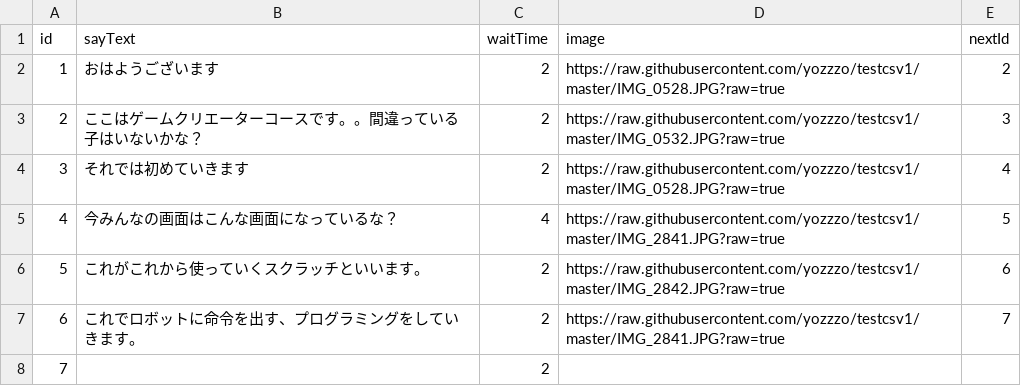
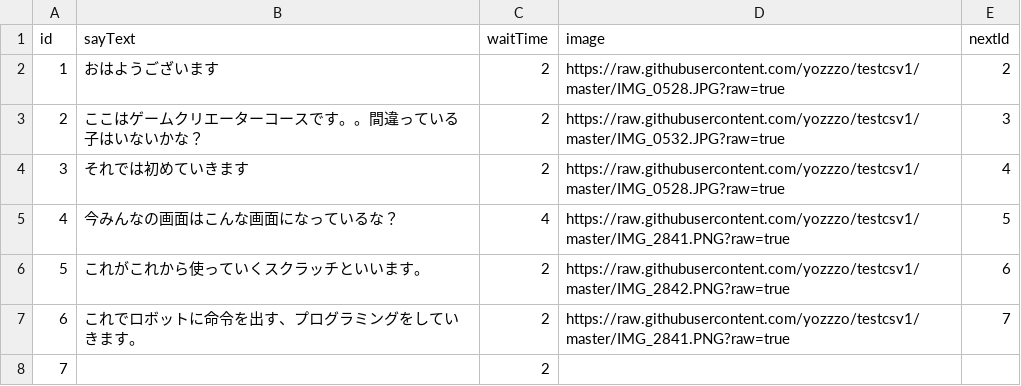
Before and after one commit to yozzzo/testcsv1, a CSV file: spreadsheetver5.csv, drawn as a sheet.

Commit message:
one
more

```diff
--- a/spreadsheetver5.csv
+++ b/spreadsheetver5.csv
@@ -4,5 +4,5 @@ id,sayText,waitTime,image,nextId
 3,それでは初めていきます,2,https://raw.githubusercontent.com/yozzzo/testcsv1/master/IMG_0528.JPG?raw=true,4
-4,今みんなの画面はこんな画面になっているな？,4,https://raw.githubusercontent.com/yozzzo/testcsv1/master/IMG_2841.JPG?raw=true,5
-5,これがこれから使っていくスクラッチといいます。,2,https://raw.githubusercontent.com/yozzzo/testcsv1/master/IMG_2842.JPG?raw=true,6
-6,これでロボットに命令を出す、プログラミングをしていきます。,2,https://raw.githubusercontent.com/yozzzo/testcsv1/master/IMG_2841.JPG?raw=true,7
+4,今みんなの画面はこんな画面になっているな？,4,https://raw.githubusercontent.com/yozzzo/testcsv1/master/IMG_2841.PNG?raw=true,5
+5,これがこれから使っていくスクラッチといいます。,2,https://raw.githubusercontent.com/yozzzo/testcsv1/master/IMG_2842.PNG?raw=true,6
+6,これでロボットに命令を出す、プログラミングをしていきます。,2,https://raw.githubusercontent.com/yozzzo/testcsv1/master/IMG_2841.PNG?raw=true,7
 7,,2,,
```
